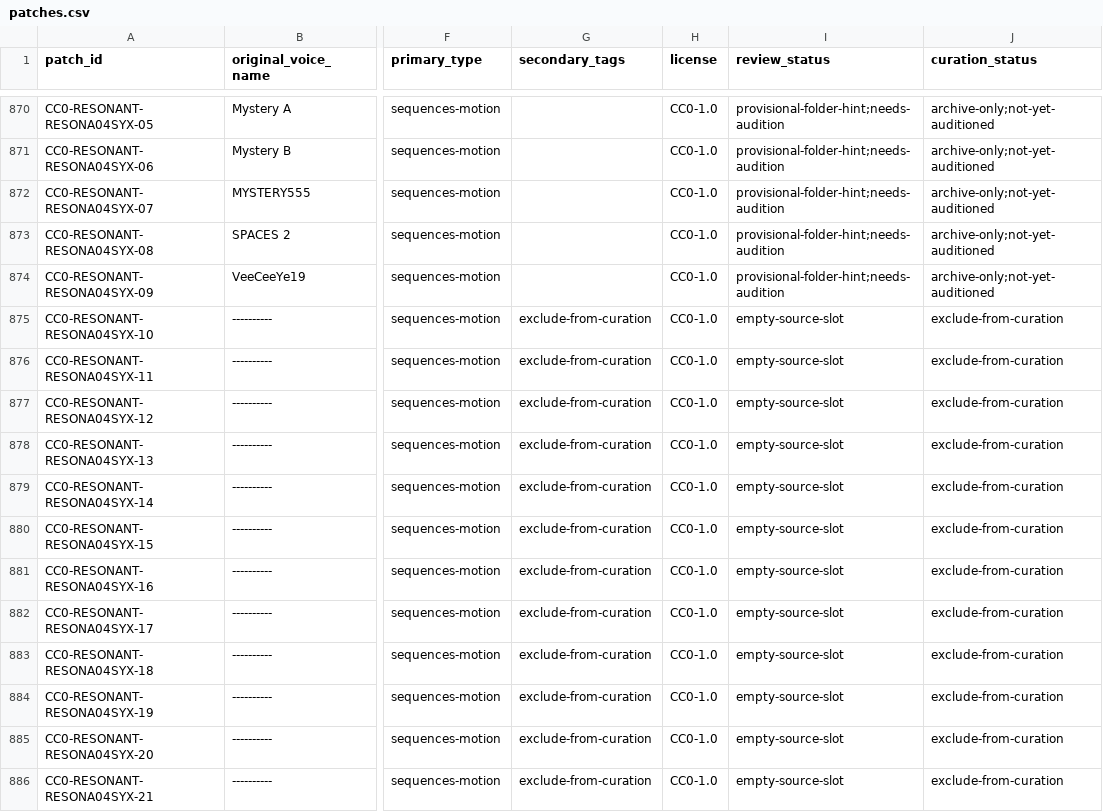
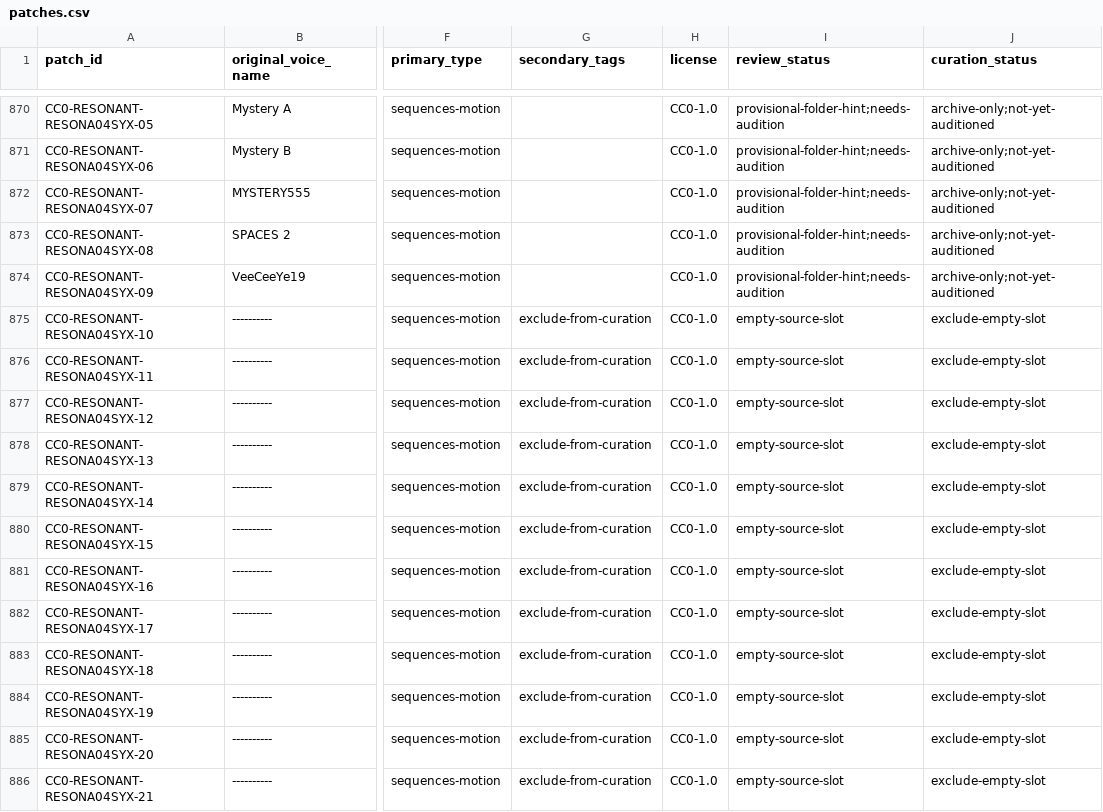
Before and after one commit to albinoIguana/FM1-Lab, a CSV file: patches/catalog/patches.csv, drawn as a sheet; only a part is shown, gaps mark what is left out; the diff covers the shown part only; the diff names each change by its address in the sheet, - before the commit and + after, or states it on an @@ line.

Commit message:
Flag blank DX7 source slots as excluded from curation

```diff
--- a/patches/catalog/patches.csv
+++ b/patches/catalog/patches.csv
-J875:J886 (curation_status): exclude-from-curation
+J875:J886 (curation_status): exclude-empty-slot
```
Also changed, not shown: 72 edited cells elsewhere in this file.
